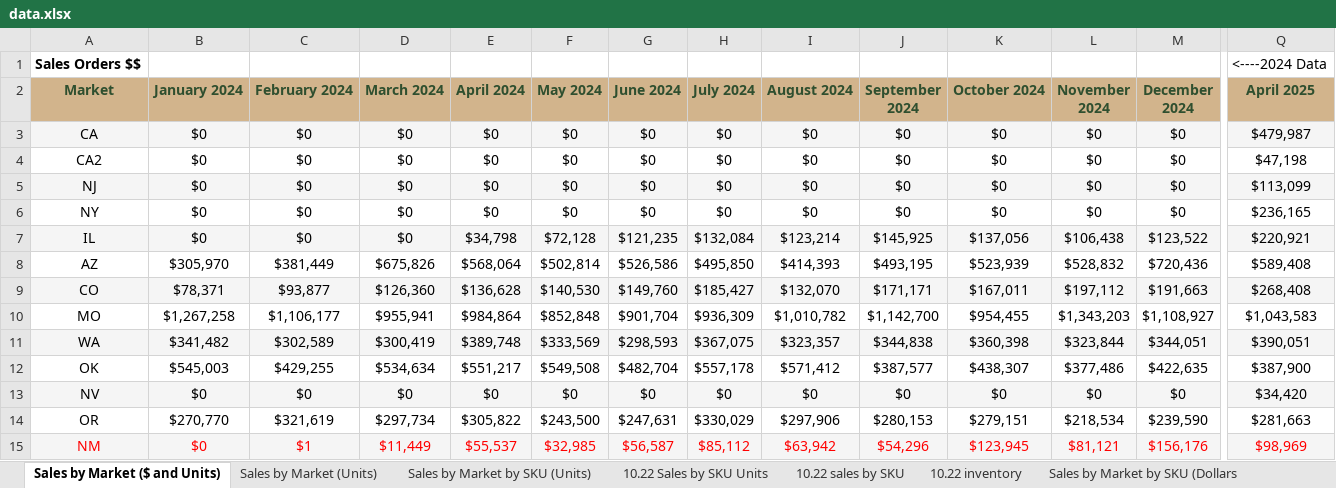
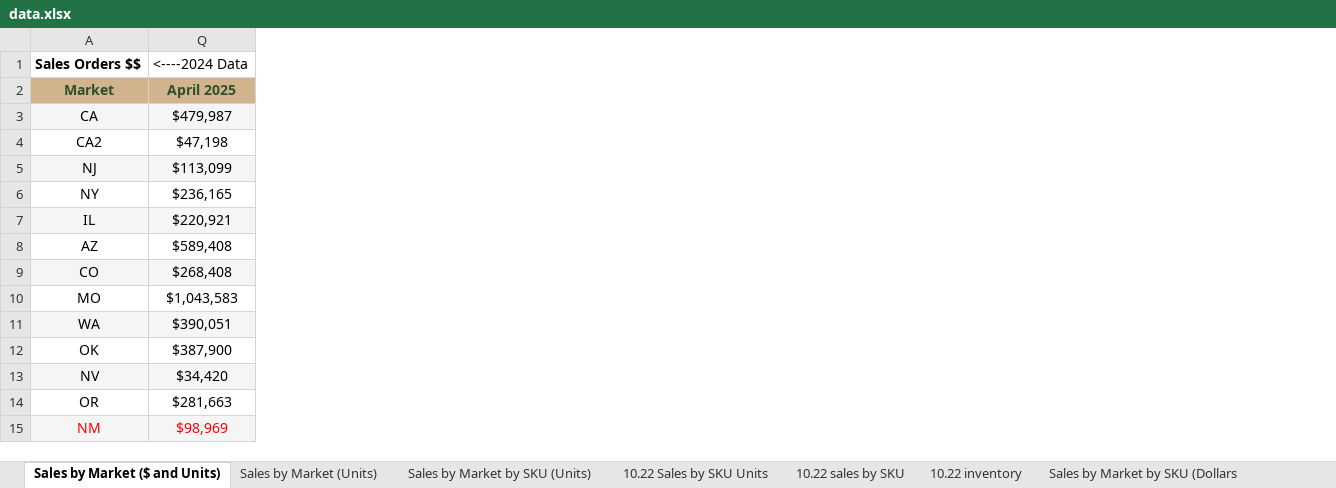
Before and after one commit to Roekofe/smokiez-dashboard, an Excel workbook: public/data.xlsx, sheet Sales by Market ($ and Units), drawn as a sheet; only a part is shown, gaps mark what is left out; values as stored, in another font and other column widths than the file's, no borders; charts and pictures and conditional formats not drawn; the diff covers the shown part only; the diff names each change by its address in the sheet, - before the commit and + after, or states it on an @@ line.

Commit message:
update dashboard data - automated

```diff
--- a/public/data.xlsx (sheet Sales by Market ($ and Units))
+++ b/public/data.xlsx (sheet Sales by Market ($ and Units))
@@ column B (January 2024) hidden, rows 3-15: $0 | $0 | $0 | $0 | $0 | $305,970 | $78,371 | $1,267,258 | $341,482 | $545,003 | $0 | $270,770 | $0 @@
@@ column C (February 2024) hidden, rows 3-15: $0 | $0 | $0 | $0 | $0 | $381,449 | $93,877 | $1,106,177 | $302,589 | $429,255 | $0 | $321,619 | $1 @@
@@ column D (March 2024) hidden, rows 3-15: $0 | $0 | $0 | $0 | $0 | $675,826 | $126,360 | $955,941 | $300,419 | $534,634 | $0 | $297,734 | $11,449 @@
@@ column E (April 2024) hidden, rows 3-15: $0 | $0 | $0 | $0 | $34,798 | $568,064 | $136,628 | $984,864 | $389,748 | $551,217 | $0 | $305,822 | $55,537 @@
@@ column F (May 2024) hidden, rows 3-15: $0 | $0 | $0 | $0 | $72,128 | $502,814 | $140,530 | $852,848 | $333,569 | $549,508 | $0 | $243,500 | $32,985 @@
@@ column G (June 2024) hidden, rows 3-15: $0 | $0 | $0 | $0 | $121,235 | $526,586 | $149,760 | $901,704 | $298,593 | $482,704 | $0 | $247,631 | $56,587 @@
@@ column H (July 2024) hidden, rows 3-15: $0 | $0 | $0 | $0 | $132,084 | $495,850 | $185,427 | $936,309 | $367,075 | $557,178 | $0 | $330,029 | $85,112 @@
@@ column I (August 2024) hidden, rows 3-15: $0 | $0 | $0 | $0 | $123,214 | $414,393 | $132,070 | $1,010,782 | $323,357 | $571,412 | $0 | $297,906 | $63,942 @@
@@ column J (September 2024) hidden, rows 3-15: $0 | $0 | $0 | $0 | $145,925 | $493,195 | $171,171 | $1,142,700 | $344,838 | $387,577 | $0 | $280,153 | $54,296 @@
@@ column K (October 2024) hidden, rows 3-15: $0 | $0 | $0 | $0 | $137,056 | $523,939 | $167,011 | $954,455 | $360,398 | $438,307 | $0 | $279,151 | $123,945 @@
@@ column L (November 2024) hidden, rows 3-15: $0 | $0 | $0 | $0 | $106,438 | $528,832 | $197,112 | $1,343,203 | $323,844 | $377,486 | $0 | $218,534 | $81,121 @@
@@ column M (December 2024) hidden, rows 3-15: $0 | $0 | $0 | $0 | $123,522 | $720,436 | $191,663 | $1,108,927 | $344,051 | $422,635 | $0 | $239,590 | $156,176 @@
```
Also changed, not shown: 3 removed columns elsewhere in this sheet.
